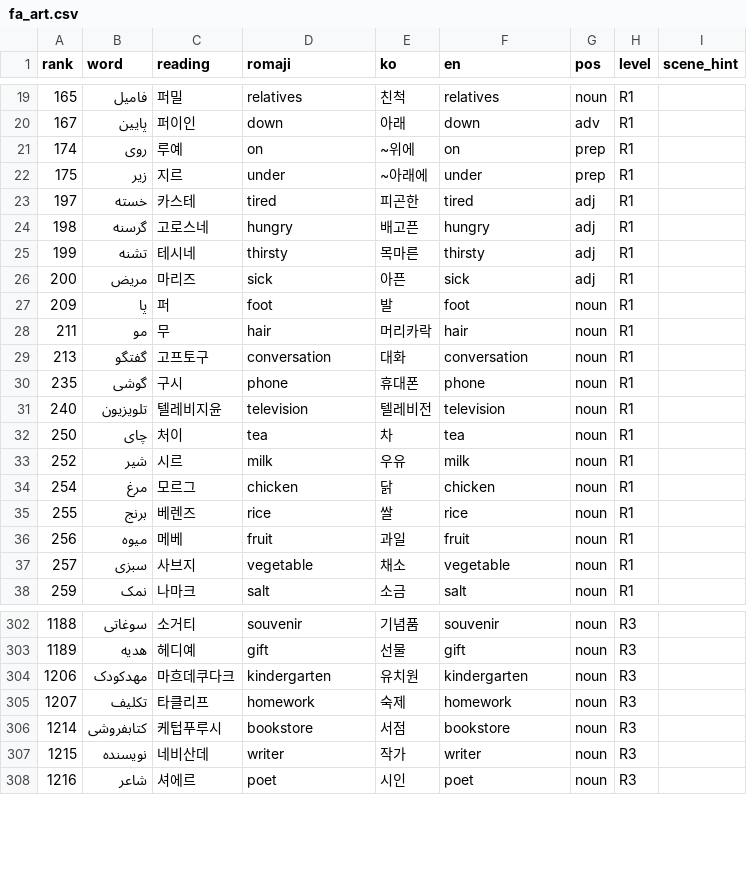
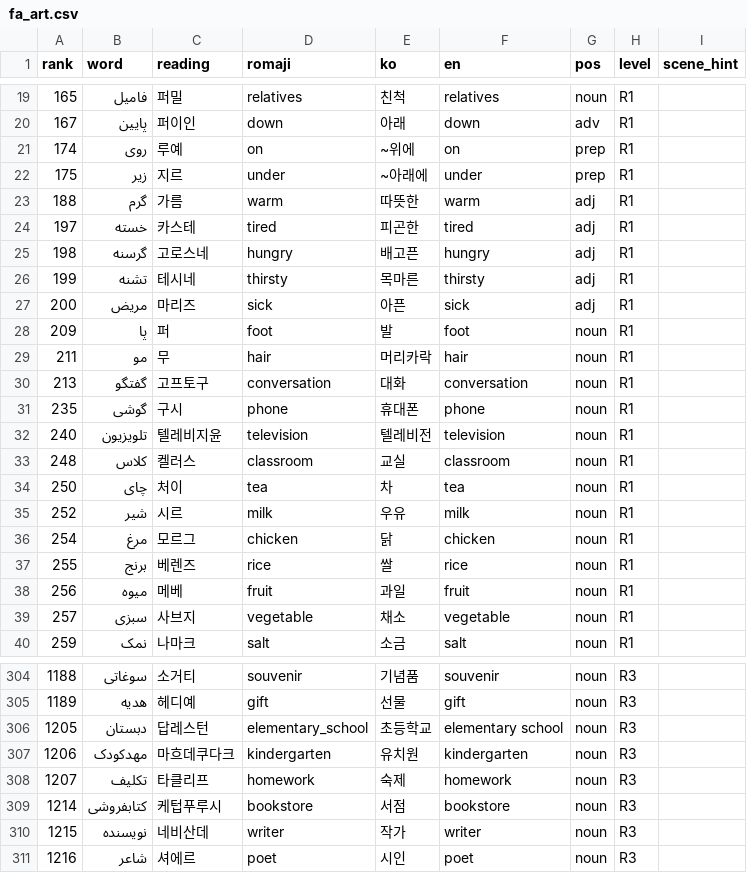
Before and after one commit to talkverselab/talkversehanja, a CSV file: talkverse_art/words/fa_art.csv, drawn as a sheet; only a part is shown, gaps mark what is left out.

Commit message:
words: *_art.csv 다시 뽑음(de 추가, es 레마 목록 반영)

```diff
--- a/talkverse_art/words/fa_art.csv
+++ b/talkverse_art/words/fa_art.csv
@@ -22,2 +22,3 @@ rank,word,reading,romaji,ko,en,pos,level,scene_hint
 175,زیر,지르,under,~아래에,under,prep,R1,
+188,گرم,가름,warm,따뜻한,warm,adj,R1,
 197,خسته,카스테,tired,피곤한,tired,adj,R1,
@@ -31,2 +32,3 @@ rank,word,reading,romaji,ko,en,pos,level,scene_hint
 240,تلویزیون,텔레비지윤,television,텔레비전,television,noun,R1,
+248,کلاس,켈러스,classroom,교실,classroom,noun,R1,
 250,چای,처이,tea,차,tea,noun,R1,
@@ -303,2 +305,3 @@ rank,word,reading,romaji,ko,en,pos,level,scene_hint
 1189,هدیه,헤디예,gift,선물,gift,noun,R3,
+1205,دبستان,답레스턴,elementary_school,초등학교,elementary school,noun,R3,
 1206,مهدکودک,마흐데쿠다크,kindergarten,유치원,kindergarten,noun,R3,
```
Also changed, not shown: talkverse_art/words/fr_art.csv, talkverse_art/words/ko_art.csv, 9 other files.
